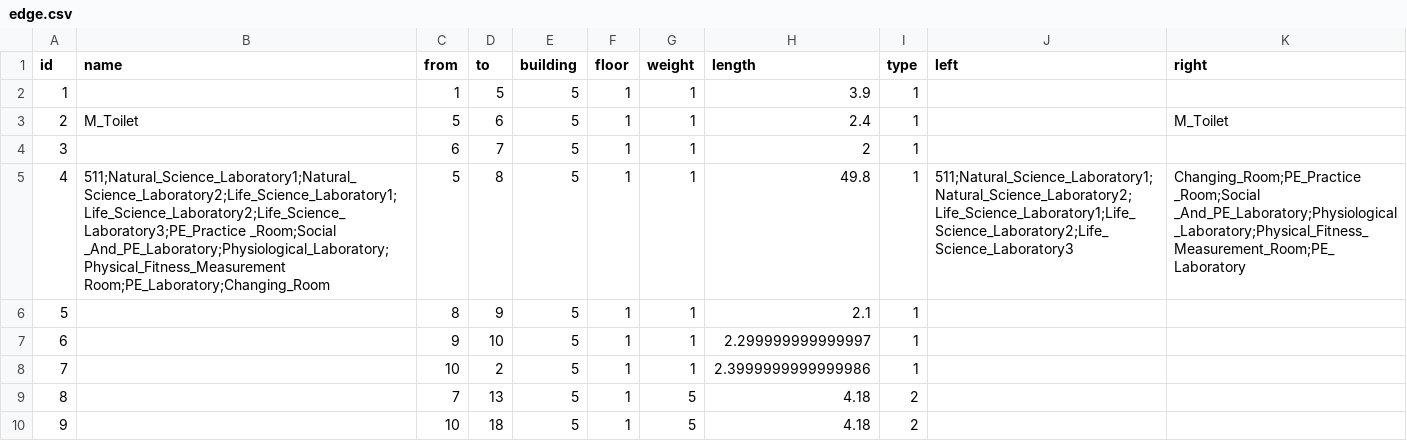
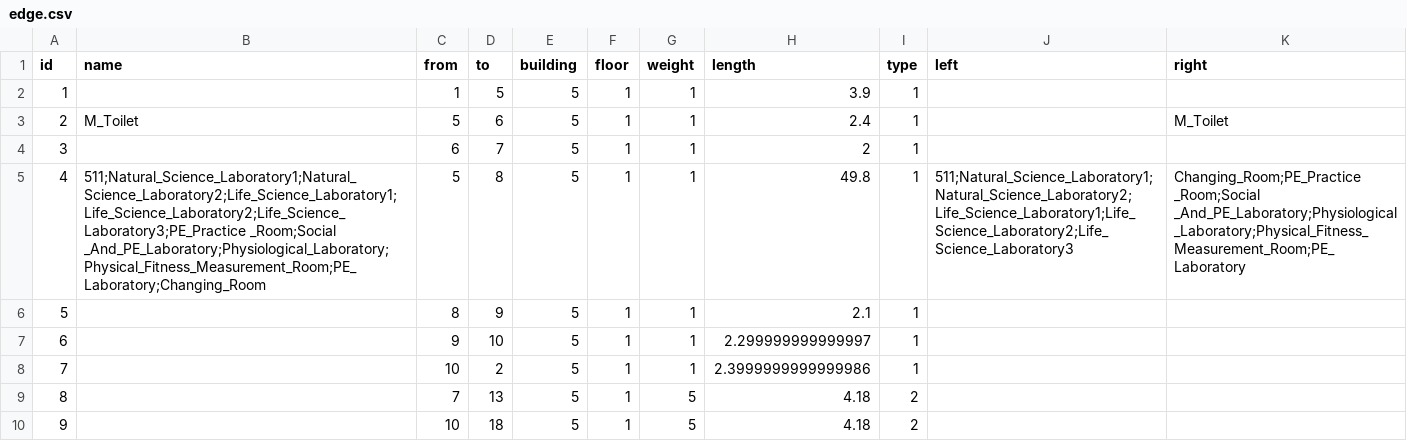
Before and after one commit to SenARMapOrg/SenARMapProject_2026, a CSV file: data/5_bldg/edge.csv, drawn as a sheet; only a part is shown.

Commit message:
【変更】スプレッドシート上からPush (実行者: 1061)

```diff
--- a/data/5_bldg/edge.csv
+++ b/data/5_bldg/edge.csv
@@ -4,3 +4,3 @@ id,name,from,to,building,floor,weight,length,type,left,right
 3,,6,7,5,1,1,2,1,,
-4,511;Natural_Science_Laboratory1;Natural_Science_Laboratory2;Life_Science_Laboratory1;Life_Science_Laboratory2;Life_Science_Laboratory3;PE_Practice _Room;Social _And_PE_Laboratory;Physiological_Laboratory;Physical_Fitness_Measurement Room;PE_Laboratory;Changing_Room,5,8,5,1,1,49.8,1,511;Natural_Science_Laboratory1;Natural_Science_Laboratory2;Life_Science_Laboratory1;Life_Science_Laboratory2;Life_Science_Laboratory3,Changing_Room;PE_Practice _Room;Social _And_PE_Laboratory;Physiological_Laboratory;Physical_Fitness_Measurement_Room;PE_Laboratory
+4,511;Natural_Science_Laboratory1;Natural_Science_Laboratory2;Life_Science_Laboratory1;Life_Science_Laboratory2;Life_Science_Laboratory3;PE_Practice _Room;Social _And_PE_Laboratory;Physiological_Laboratory;Physical_Fitness_Measurement_Room;PE_Laboratory;Changing_Room,5,8,5,1,1,49.8,1,511;Natural_Science_Laboratory1;Natural_Science_Laboratory2;Life_Science_Laboratory1;Life_Science_Laboratory2;Life_Science_Laboratory3,Changing_Room;PE_Practice _Room;Social _And_PE_Laboratory;Physiological_Laboratory;Physical_Fitness_Measurement_Room;PE_Laboratory
 5,,8,9,5,1,1,2.1,1,,
```
